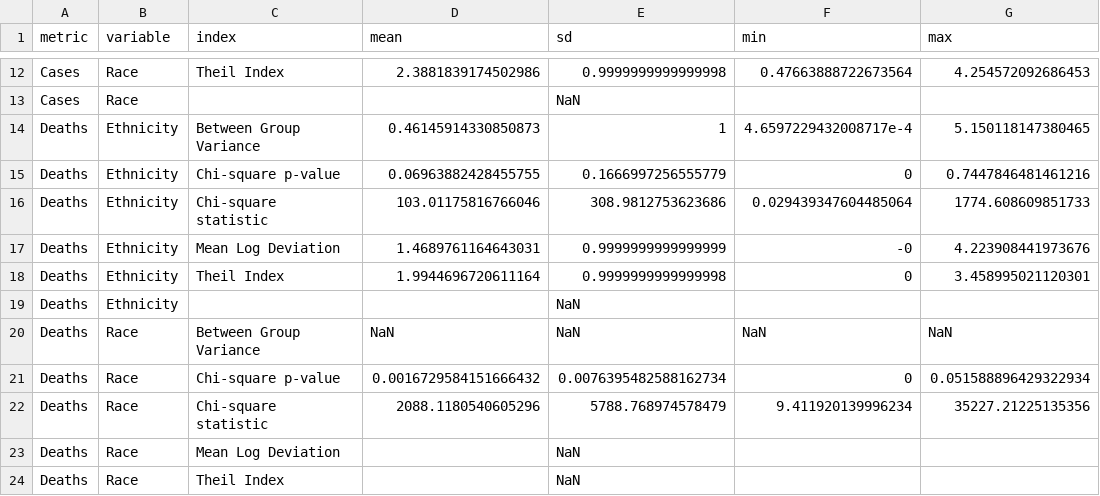
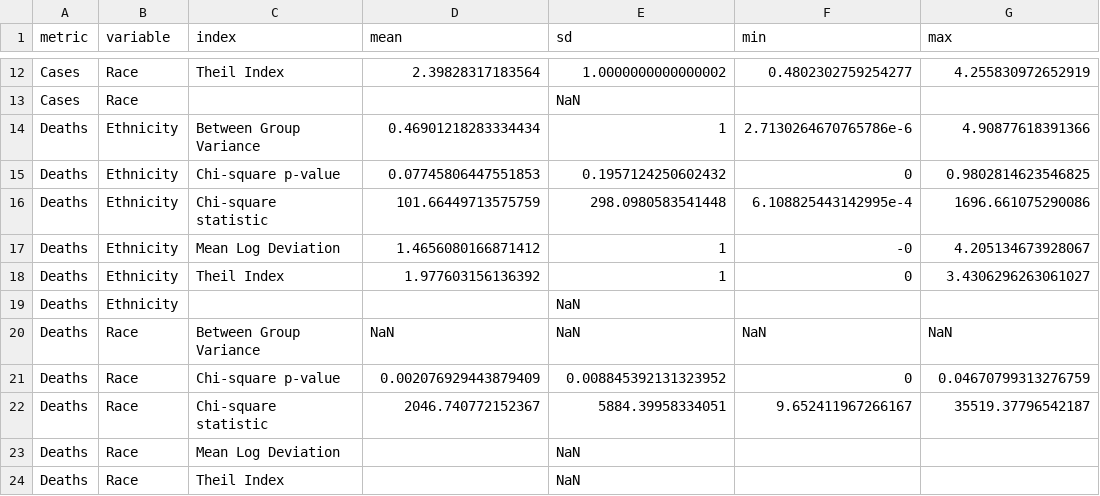
Before and after one commit to benjamin-chan/Covid19-Racial-Disparities, a CSV file: Data/disparity_indices_summaries.csv, drawn as a sheet; only a part is shown, gaps mark what is left out; the diff covers the shown part only; the diff names each change by its address in the sheet, - before the commit and + after, or states it on an @@ line.

```diff
--- a/Data/disparity_indices_summaries.csv
+++ b/Data/disparity_indices_summaries.csv
-D12 (mean): 2.3881839174502986
+D12 (mean): 2.39828317183564
-E12 (sd): 0.9999999999999998
+E12 (sd): 1.0000000000000002
-F12 (min): 0.47663888722673564
+F12 (min): 0.4802302759254277
-G12 (max): 4.254572092686453
+G12 (max): 4.255830972652919
-D14 (mean): 0.46145914330850873
+D14 (mean): 0.46901218283334434
-F14 (min): 4.6597229432008717e-4
+F14 (min): 2.7130264670765786e-6
-G14 (max): 5.150118147380465
+G14 (max): 4.90877618391366
-D15 (mean): 0.06963882428455755
+D15 (mean): 0.07745806447551853
-E15 (sd): 0.1666997256555779
+E15 (sd): 0.1957124250602432
-G15 (max): 0.7447846481461216
+G15 (max): 0.9802814623546825
-D16 (mean): 103.01175816766046
+D16 (mean): 101.66449713575759
-E16 (sd): 308.9812753623686
+E16 (sd): 298.0980583541448
-F16 (min): 0.029439347604485064
+F16 (min): 6.108825443142995e-4
-G16 (max): 1774.608609851733
+G16 (max): 1696.661075290086
-D17 (mean): 1.4689761164643031
+D17 (mean): 1.4656080166871412
-E17 (sd): 0.9999999999999999
+E17 (sd): 1
-G17 (max): 4.223908441973676
+G17 (max): 4.205134673928067
-D18 (mean): 1.9944696720611164
+D18 (mean): 1.977603156136392
-E18 (sd): 0.9999999999999998
+E18 (sd): 1
-G18 (max): 3.458995021120301
+G18 (max): 3.4306296263061027
-D21 (mean): 0.0016729584151666432
+D21 (mean): 0.002076929443879409
-E21 (sd): 0.0076395482588162734
+E21 (sd): 0.008845392131323952
-G21 (max): 0.051588896429322934
+G21 (max): 0.04670799313276759
-D22 (mean): 2088.1180540605296
+D22 (mean): 2046.740772152367
-E22 (sd): 5788.768974578479
+E22 (sd): 5884.39958334051
-F22 (min): 9.411920139996234
+F22 (min): 9.652411967266167
-G22 (max): 35227.21225135356
+G22 (max): 35519.37796542187
```
Also changed, not shown: 31 edited cells elsewhere in this file, Data/disparity_data.csv, Data/disparity_indices.csv, 5 other files.
